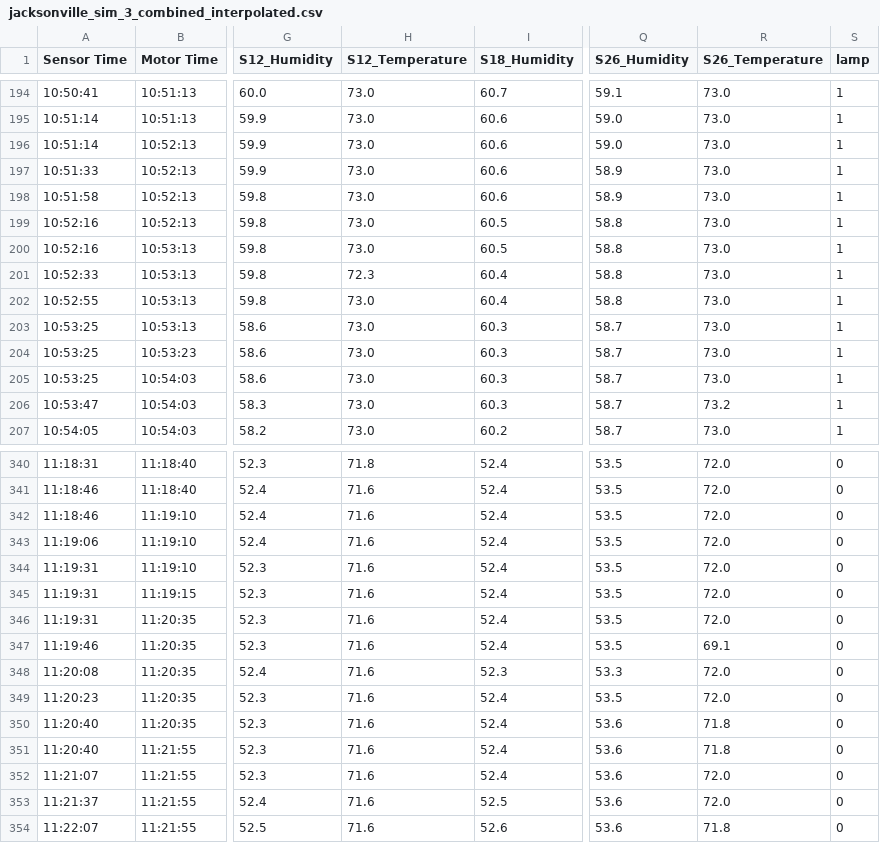
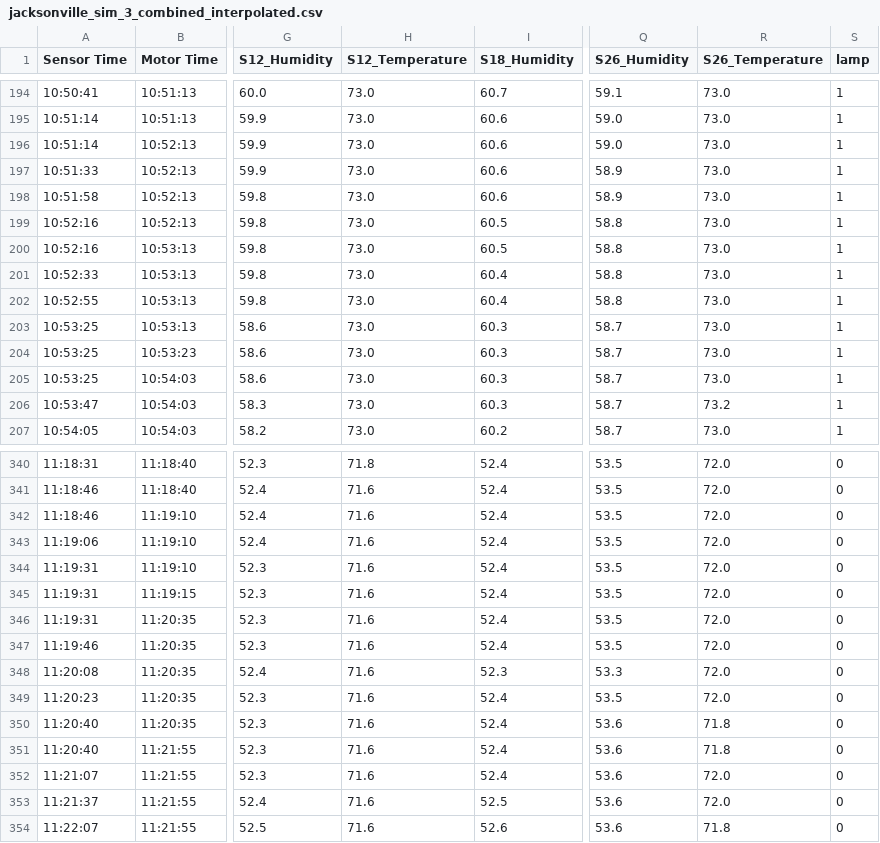
Before and after one commit to nia-00/UCF_REU_SmartHome_2021, a CSV file: Data/Simulation_Data/Interpolated_Combined/Jacksonville/jacksonville_sim_3_combined_interpolated.csv, drawn as a sheet; only a part is shown, gaps mark what is left out; the diff names each change by its address in the sheet, - before the commit and + after, or states it on an @@ line.

Commit message:
Update jacksonville_sim_3_combined_interpolated.csv

```diff
--- a/Data/Simulation_Data/Interpolated_Combined/Jacksonville/jacksonville_sim_3_combined_interpolated.csv
+++ b/Data/Simulation_Data/Interpolated_Combined/Jacksonville/jacksonville_sim_3_combined_interpolated.csv
-H201 (S12_Temperature): 72.3
+H201 (S12_Temperature): 73.0
-R347 (S26_Temperature): 69.1
+R347 (S26_Temperature): 72.0
```
